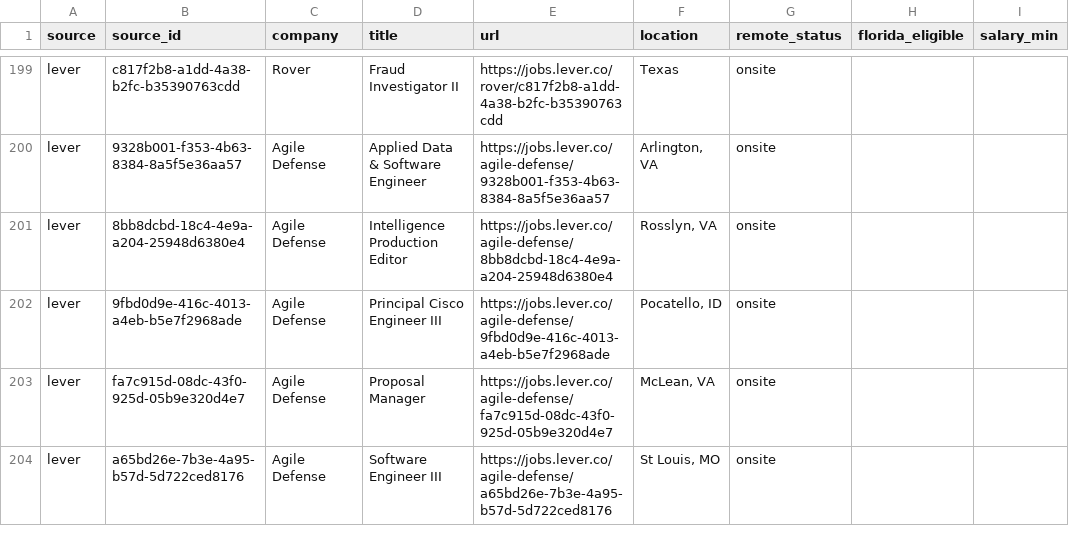
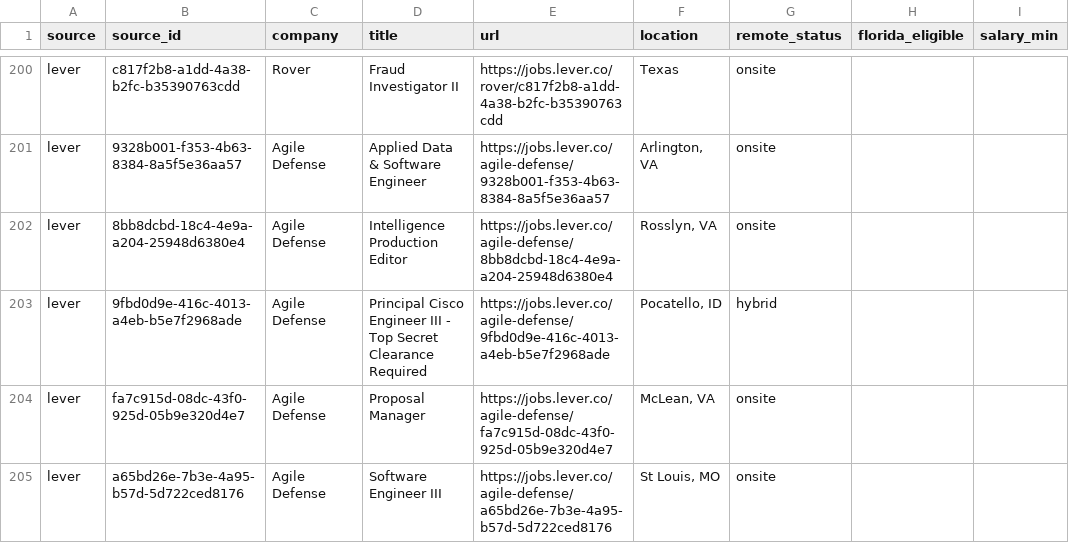
Before and after one commit to AudioJones-Dev/career-os, a CSV file: latest/ranked-opportunities.csv, drawn as a sheet; only a part is shown, gaps mark what is left out; addresses are those after the commit; the diff covers the shown part only; the diff names each change by its address in the sheet, - before the commit and + after, or states it on an @@ line.

```diff
--- a/latest/ranked-opportunities.csv
+++ b/latest/ranked-opportunities.csv
-D203 (title): Principal Cisco Engineer III
+D203 (title): Principal Cisco Engineer III - Top Secret Clearance Required
-G203 (remote_status): onsite
+G203 (remote_status): hybrid
```
Also changed, not shown: 3 added rows, 2 removed rows and 2 edited cells elsewhere in this file, latest/verification-results.csv, 1 other file.
